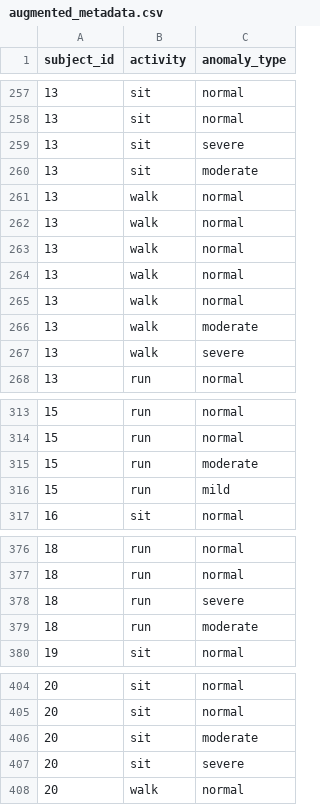
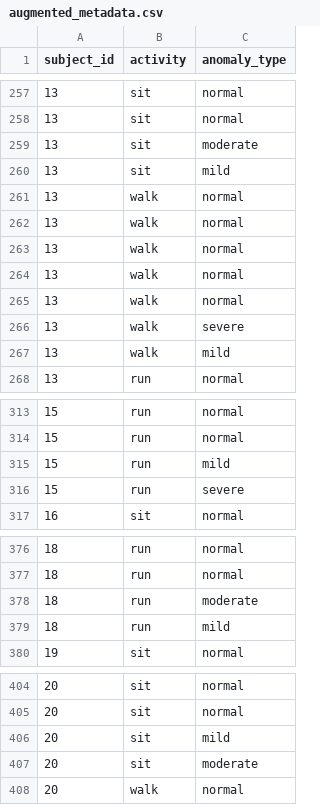
Before and after one commit to KingshukChatterjee007/AI-Integration-in-Wearables-for-Clot-Monitoring, a CSV file: preprocessed_data/augmented_metadata.csv, drawn as a sheet; only a part is shown, gaps mark what is left out; removed rows and columns are numbered as before the commit, all else as after; the diff covers the shown part only; the diff names each change by its address in the sheet, - before the commit and + after, or states it on an @@ line.

```diff
--- a/preprocessed_data/augmented_metadata.csv
+++ b/preprocessed_data/augmented_metadata.csv
-row 259: 13 | sit | severe
+row 260: 13 | sit | mild
-row 266: 13 | walk | moderate
+row 267: 13 | walk | mild
-row 315: 15 | run | moderate
+row 316: 15 | run | severe
-row 378: 18 | run | severe
+row 379: 18 | run | mild
+row 406: 20 | sit | mild
-row 407: 20 | sit | severe
```
Also changed, not shown: 11 added rows, 11 removed rows, 4 moved rows and 46 edited cells elsewhere in this file, preprocessed_data/augmented_features.csv, 7 other files.
